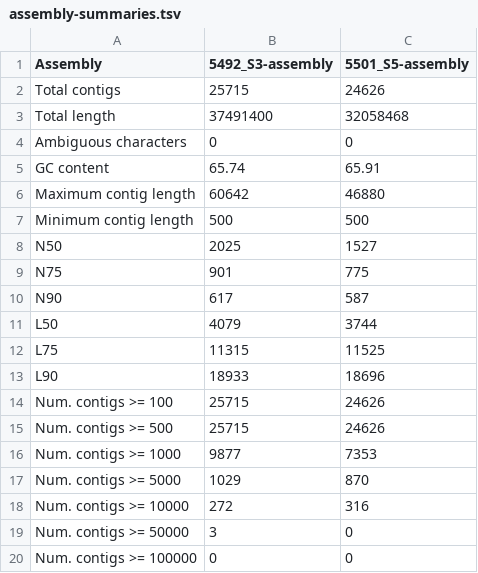
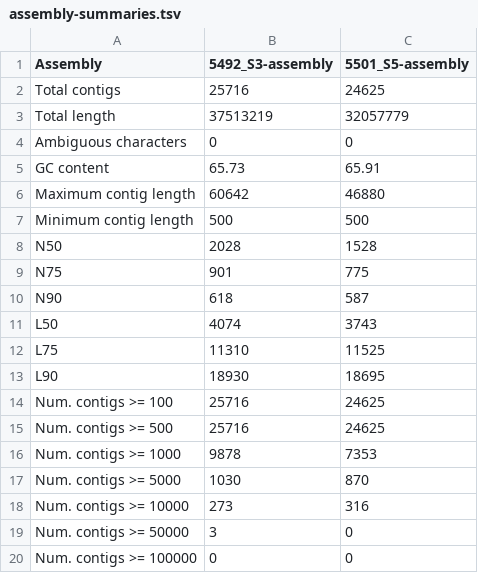
Before and after one commit to AstrobioMike/NASA-GeneLab-working, a TSV file: Metagenomics/Illumina/example-output/Assembly-based_Processing/Assemblies/assembly-summaries.tsv, drawn as a sheet.

```diff
--- a/Metagenomics/Illumina/example-output/Assembly-based_Processing/Assemblies/assembly-summaries.tsv
+++ b/Metagenomics/Illumina/example-output/Assembly-based_Processing/Assemblies/assembly-summaries.tsv
@@ -1,19 +1,19 @@
 Assembly	5492_S3-assembly	5501_S5-assembly
-Total contigs	25715	24626
-Total length	37491400	32058468
+Total contigs	25716	24625
+Total length	37513219	32057779
 Ambiguous characters	0	0
-GC content	65.74	65.91
+GC content	65.73	65.91
 Maximum contig length	60642	46880
 Minimum contig length	500	500
-N50	2025	1527
+N50	2028	1528
 N75	901	775
-N90	617	587
-L50	4079	3744
-L75	11315	11525
-L90	18933	18696
-Num. contigs >= 100	25715	24626
-Num. contigs >= 500	25715	24626
-Num. contigs >= 1000	9877	7353
-Num. contigs >= 5000	1029	870
-Num. contigs >= 10000	272	316
+N90	618	587
+L50	4074	3743
+L75	11310	11525
+L90	18930	18695
+Num. contigs >= 100	25716	24625
+Num. contigs >= 500	25716	24625
+Num. contigs >= 1000	9878	7353
+Num. contigs >= 5000	1030	870
+Num. contigs >= 10000	273	316
 Num. contigs >= 50000	3	0
```
Also changed, not shown: Metagenomics/Illumina/example-output/Assembly-based_Processing/Combined_Outputs/GLDS-286-KO-function-coverages.tsv, Metagenomics/Illumina/example-output/Assembly-based_Processing/Combined_Outputs/GLDS-286-taxonomy-coverages.tsv, 32 other files.
